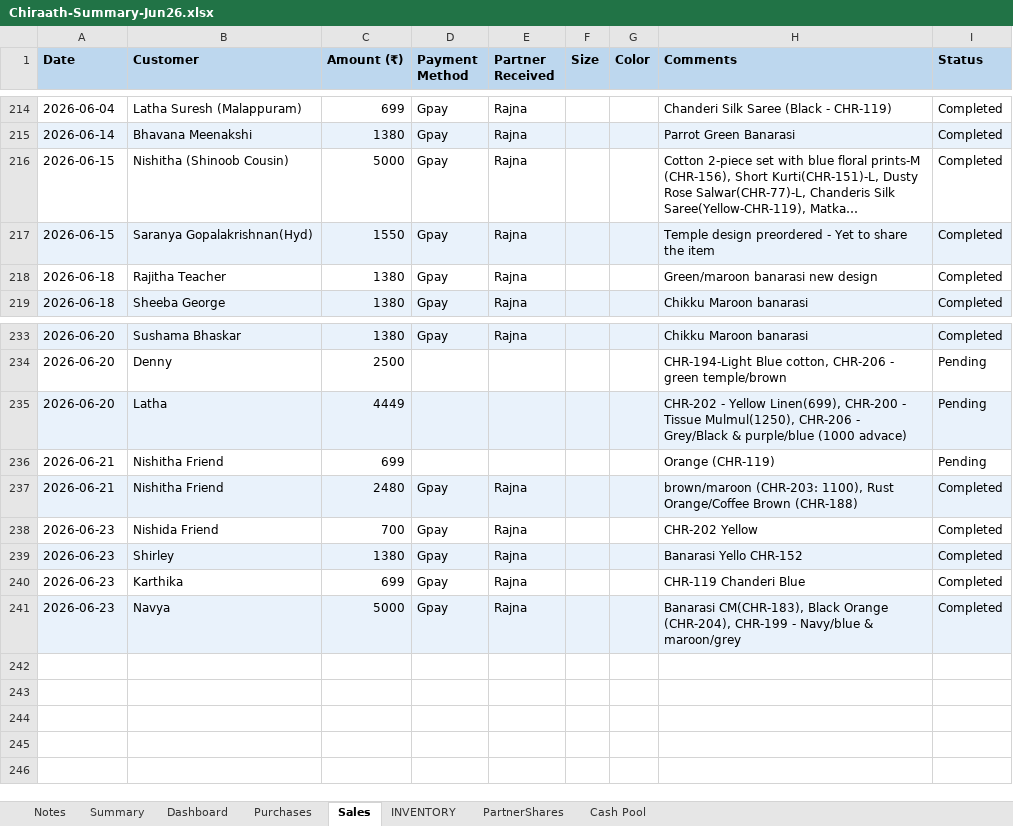
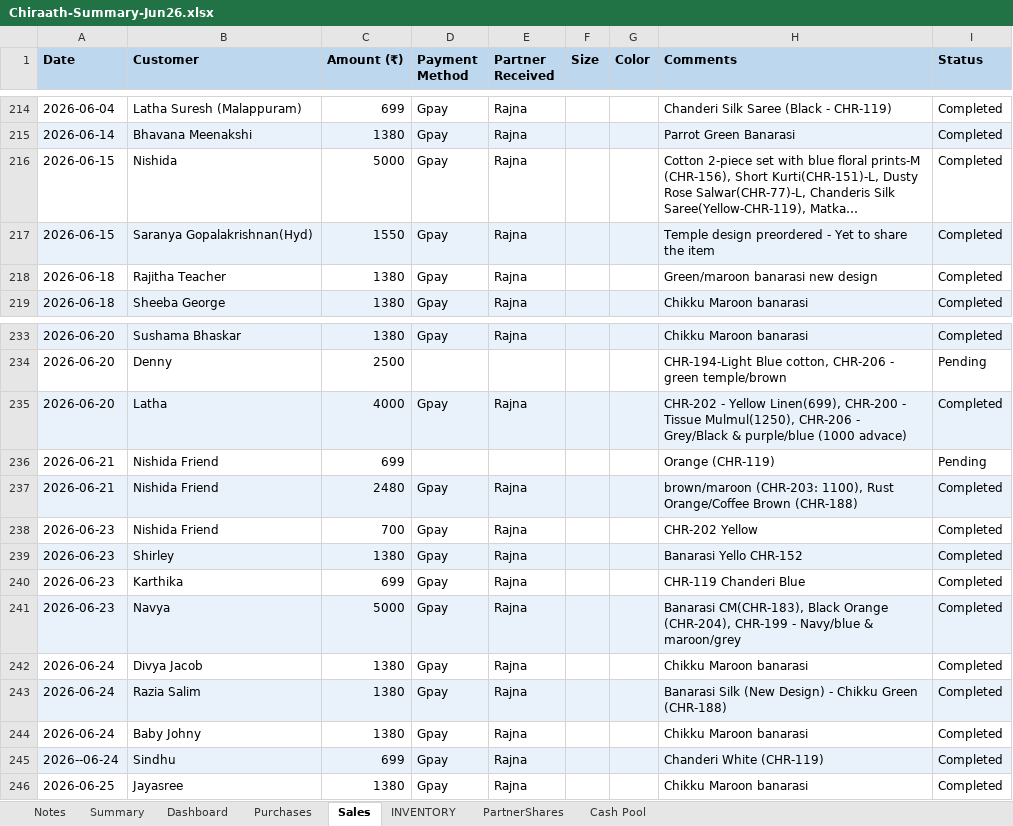
Before and after one commit to anoopp87/chiraath-partner-dashboard, an Excel workbook: docs/Chiraath-Summary-Jun26.xlsx, sheet Sales, drawn as a sheet; only a part is shown, gaps mark what is left out; long unchanged cells end in …; values as stored, in another font and other column widths than the file's, no borders; the diff names each change by its address in the sheet, - before the commit and + after, or states it on an @@ line.

Commit message:
Latest Sales 6-24 & 6-25

```diff
--- a/docs/Chiraath-Summary-Jun26.xlsx (sheet Sales)
+++ b/docs/Chiraath-Summary-Jun26.xlsx (sheet Sales)
-B216 (Customer): Nishitha (Shinoob Cousin)
+B216 (Customer): Nishida
-C235 (Amount (₹)): 4449
+C235 (Amount (₹)): 4000
-D235 (Payment Method): (empty)
+D235 (Payment Method): Gpay
-E235 (Partner Received): (empty)
+E235 (Partner Received): Rajna
-I235 (Status): Pending
+I235 (Status): Completed
-B236:B237 (Customer): Nishitha Friend
+B236:B237 (Customer): Nishida Friend
+row 242: 2026-06-24 | Divya Jacob | 1380 | Gpay | Rajna |  |  | Chikku Maroon banarasi | Completed
+row 243: 2026-06-24 | Razia Salim | 1380 | Gpay | Rajna |  |  | Banarasi Silk (New Design) - Chikku Green (CHR-188) | Completed
+row 244: 2026-06-24 | Baby Johny | 1380 | Gpay | Rajna |  |  | Chikku Maroon banarasi | Completed
+row 245: 2026--06-24 | Sindhu | 699 | Gpay | Rajna |  |  | Chanderi White (CHR-119) | Completed
+row 246: 2026-06-25 | Jayasree | 1380 | Gpay | Rajna |  |  | Chikku Maroon banarasi | Completed
```
Also changed, not shown: sheet Summary, sheet Dashboard, sheet INVENTORY, sheet PartnerShares, sheet Cash Pool, sheet Purchases, charts or pictures, input/Chiraath - Business Summary.xlsx, 5 other files.
